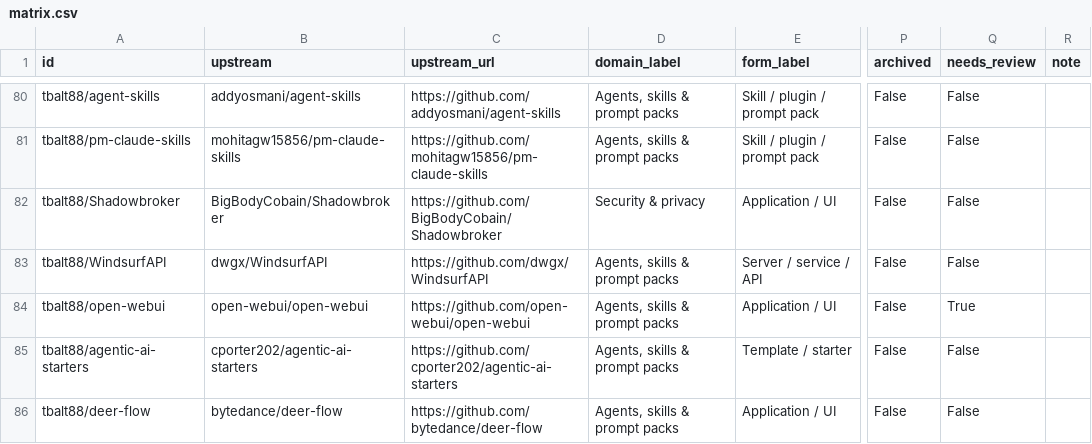
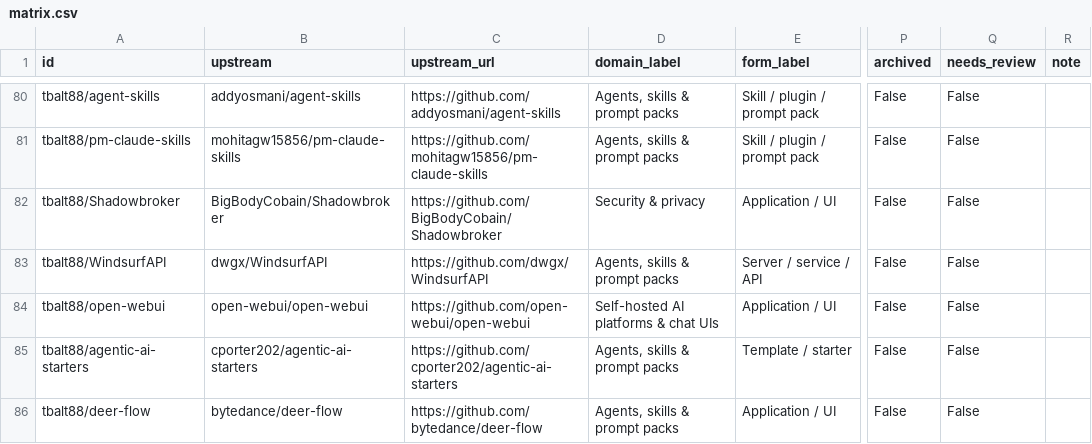
Before and after one commit to tbalt88/fork-atlas, a CSV file: matrix.csv, drawn as a sheet; only a part is shown, gaps mark what is left out; the diff names each change by its address in the sheet, - before the commit and + after, or states it on an @@ line.

```diff
--- a/matrix.csv
+++ b/matrix.csv
-D84 (domain_label): Agents, skills & prompt packs
+D84 (domain_label): Self-hosted AI platforms & chat UIs
-Q84 (needs_review): True
+Q84 (needs_review): False
```
Also changed, not shown: 5 other files.
